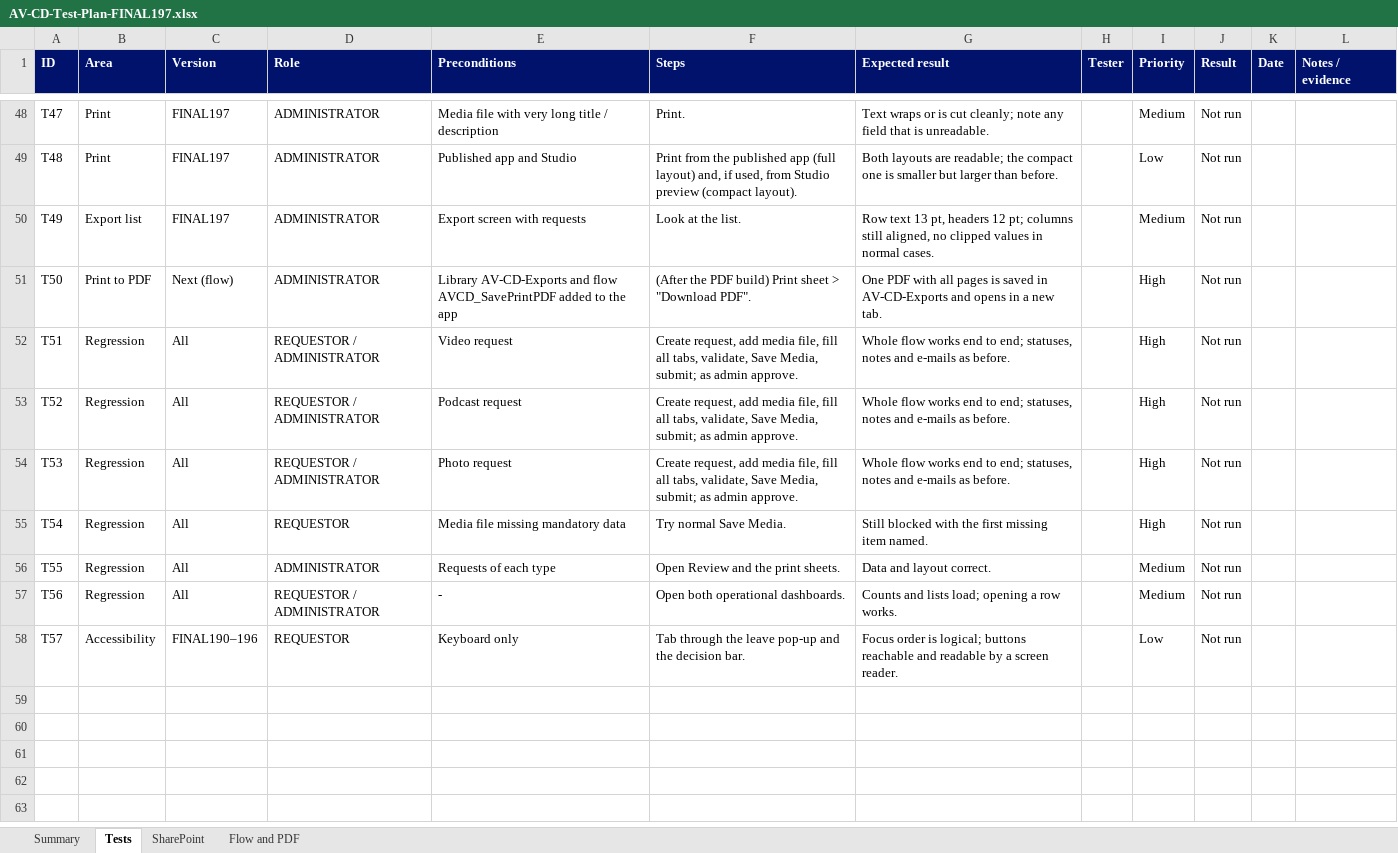
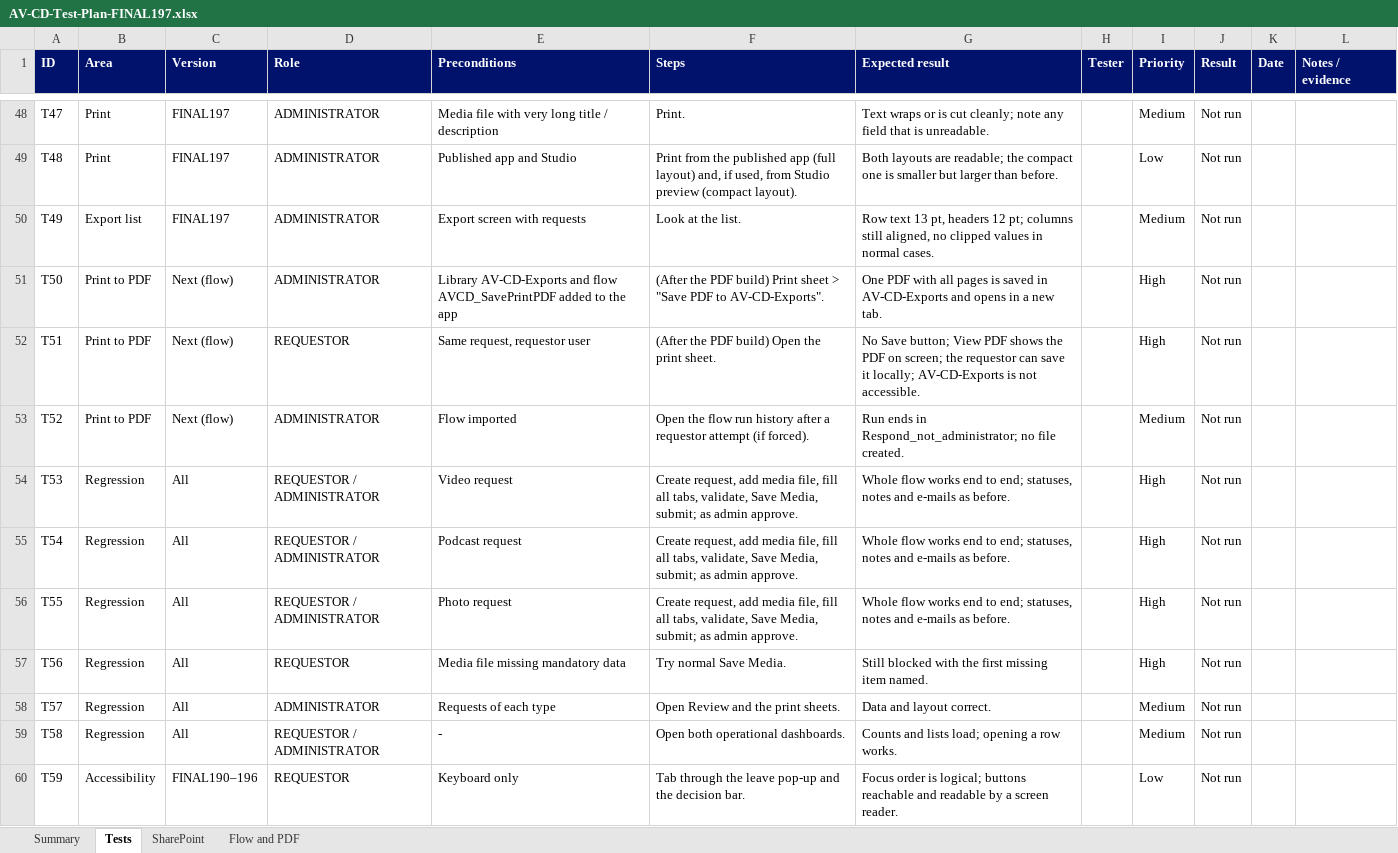
Before and after one commit to alexanderfigueira-commits/PowerApps_AJF, an Excel workbook: docs/testing/AV-CD-Test-Plan-FINAL197.xlsx, sheet Tests, drawn as a sheet; only a part is shown, gaps mark what is left out; values as stored, in another font and other column widths than the file's, no borders; conditional formats not drawn; addresses are those after the commit; the diff names each change by its address in the sheet, - before the commit and + after, or states it on an @@ line.

```diff
--- a/docs/testing/AV-CD-Test-Plan-FINAL197.xlsx (sheet Tests)
+++ b/docs/testing/AV-CD-Test-Plan-FINAL197.xlsx (sheet Tests)
-F51 (Steps): …sheet > "Download PDF".
+F51 (Steps): …sheet > "Save PDF to AV-CD-Exports".
-B52:B53 (Area): Regression
+B52:B53 (Area): Print to PDF
-C52:C53 (Version): All
+C52:C53 (Version): Next (flow)
-D52 (Role): REQUESTOR / ADMINISTRATOR
+D52 (Role): REQUESTOR
-E52 (Preconditions): Video request
+E52 (Preconditions): Same request, requestor user
-F52 (Steps): Create request, add media file, fill all tabs, validate, Save Media, submit; as admin approve.
+F52 (Steps): (After the PDF build) Open the print sheet.
-G52 (Expected result): Whole flow works end to end; statuses, notes and e-mails as before.
+G52 (Expected result): No Save button; View PDF shows the PDF on screen; the requestor can save it locally; AV-CD-Exports is not accessible.
-D53 (Role): REQUESTOR / ADMINISTRATOR
+D53 (Role): ADMINISTRATOR
-E53 (Preconditions): Podcast request
+E53 (Preconditions): Flow imported
-F53 (Steps): Create request, add media file, fill all tabs, validate, Save Media, submit; as admin approve.
+F53 (Steps): Open the flow run history after a requestor attempt (if forced).
-G53 (Expected result): Whole flow works end to end; statuses, notes and e-mails as before.
+G53 (Expected result): Run ends in Respond_not_administrator; no file created.
-I53 (Priority): High
+I53 (Priority): Medium
-E54 (Preconditions): Photo request
+E54 (Preconditions): Video request
-D55 (Role): REQUESTOR
+D55 (Role): REQUESTOR / ADMINISTRATOR
-E55 (Preconditions): Media file missing mandatory data
+E55 (Preconditions): Podcast request
-F55 (Steps): Try normal Save Media.
+F55 (Steps): Create request, add media file, fill all tabs, validate, Save Media, submit; as admin approve.
-G55 (Expected result): Still blocked with the first missing item named.
+G55 (Expected result): Whole flow works end to end; statuses, notes and e-mails as before.
-D56 (Role): ADMINISTRATOR
+D56 (Role): REQUESTOR / ADMINISTRATOR
-E56 (Preconditions): Requests of each type
+E56 (Preconditions): Photo request
-F56 (Steps): Open Review and the print sheets.
+F56 (Steps): Create request, add media file, fill all tabs, validate, Save Media, submit; as admin approve.
-G56 (Expected result): Data and layout correct.
+G56 (Expected result): Whole flow works end to end; statuses, notes and e-mails as before.
-I56:I57 (Priority): Medium
+I56:I57 (Priority): High
-D57 (Role): REQUESTOR / ADMINISTRATOR
+D57 (Role): REQUESTOR
-E57 (Preconditions): -
+E57 (Preconditions): Media file missing mandatory data
-F57 (Steps): Open both operational dashboards.
+F57 (Steps): Try normal Save Media.
-G57 (Expected result): Counts and lists load; opening a row works.
+G57 (Expected result): Still blocked with the first missing item named.
+row 58: T57 | Regression | All | ADMINISTRATOR | Requests of each type | Open Review and the print sheets. | Data and layout correct. |  | Medium | Not run
+row 59: T58 | Regression | All | REQUESTOR / ADMINISTRATOR | - | Open both operational dashboards. | Counts and lists load; opening a row works. |  | Medium | Not run
-A60 (ID): T57
+A60 (ID): T59
```
Also changed, not shown: sheet Flow and PDF, sheet Summary, sheet SharePoint, formulas that keep their value, 5 other files.
